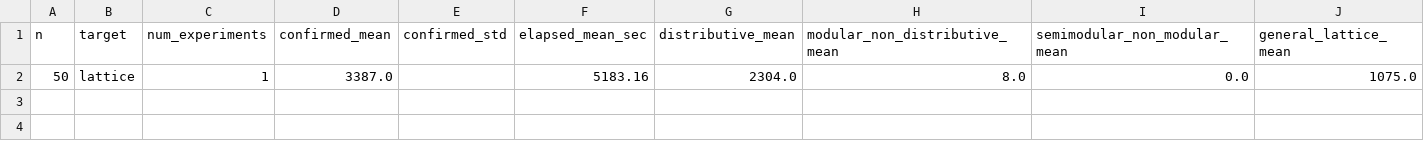
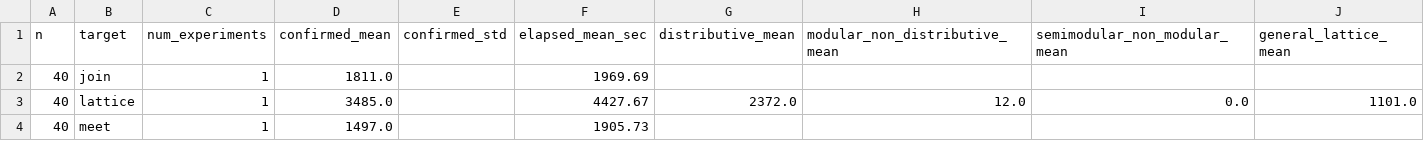
Before and after one commit to arnauldmwafise/poset-lattice-generation-rl, a CSV file: outputs/experiment_summary_aggregate.csv, drawn as a sheet; removed rows and columns are numbered as before the commit, all else as after; the diff names each change by its address in the sheet, - before the commit and + after, or states it on an @@ line.

```diff
--- a/outputs/experiment_summary_aggregate.csv
+++ b/outputs/experiment_summary_aggregate.csv
-row 2: 50 | lattice | 1 | 3387.0 |  | 5183.16 | 2304.0 | 8.0 | 0.0 | 1075.0
+row 2: 40 | join | 1 | 1811.0 |  | 1969.69
+row 3: 40 | lattice | 1 | 3485.0 |  | 4427.67 | 2372.0 | 12.0 | 0.0 | 1101.0
+row 4: 40 | meet | 1 | 1497.0 |  | 1905.73
```
Also changed, not shown: outputs/experiment_summary.csv, 11 other files.
